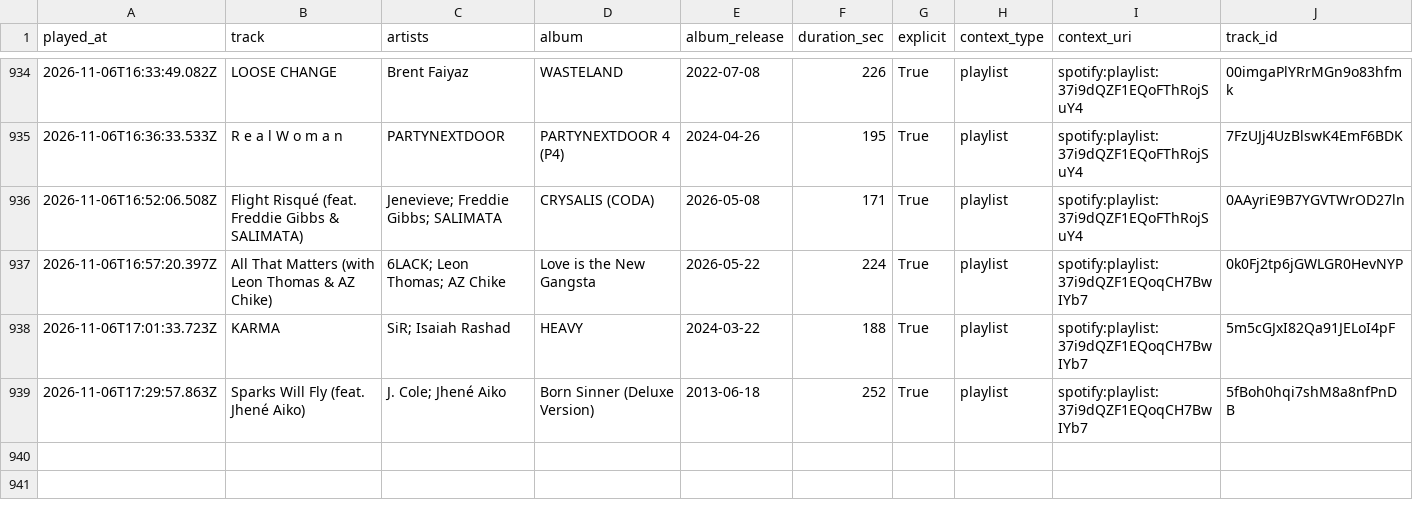
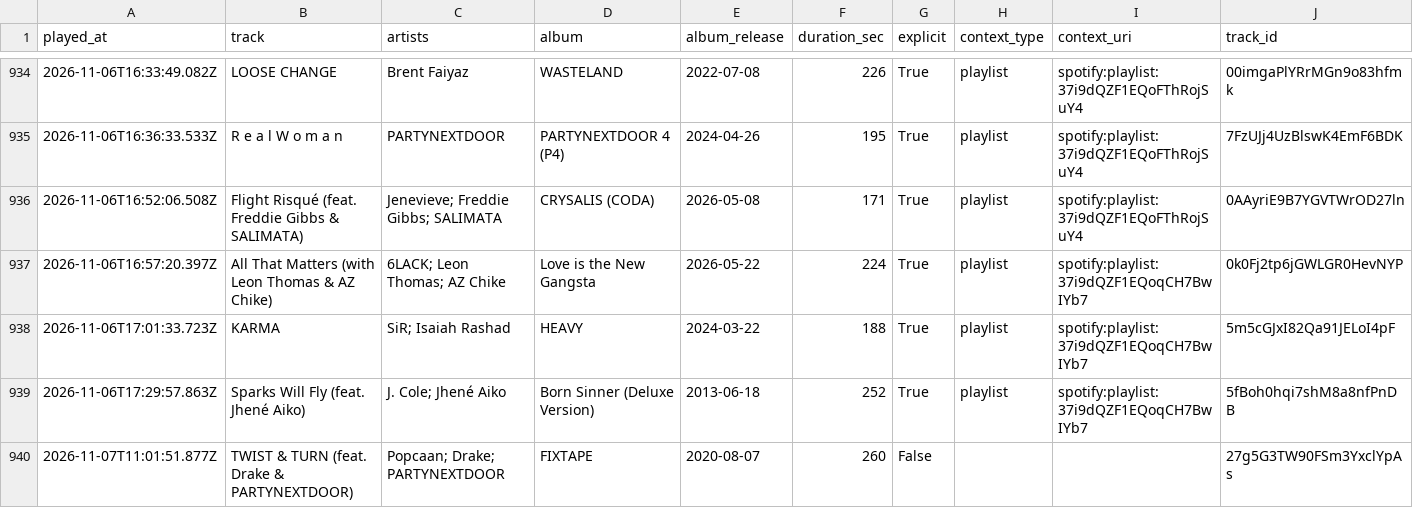
Before and after one commit to mperry2006/Spotify-listening-log, a CSV file: data/listening_log.csv, drawn as a sheet; only a part is shown, gaps mark what is left out; the diff names each change by its address in the sheet, - before the commit and + after, or states it on an @@ line.

```diff
--- a/data/listening_log.csv
+++ b/data/listening_log.csv
+row 940: 2026-11-07T11:01:51.877Z | TWIST & TURN (feat. Drake & PARTYNEXTDOOR) | Popcaan; Drake; PARTYNEXTDOOR | FIXTAPE | 2020-08-07 | 260 | False |  |  | 27g5G3TW90FSm3YxclYpAs
```
Also changed, not shown: 2 other files.
